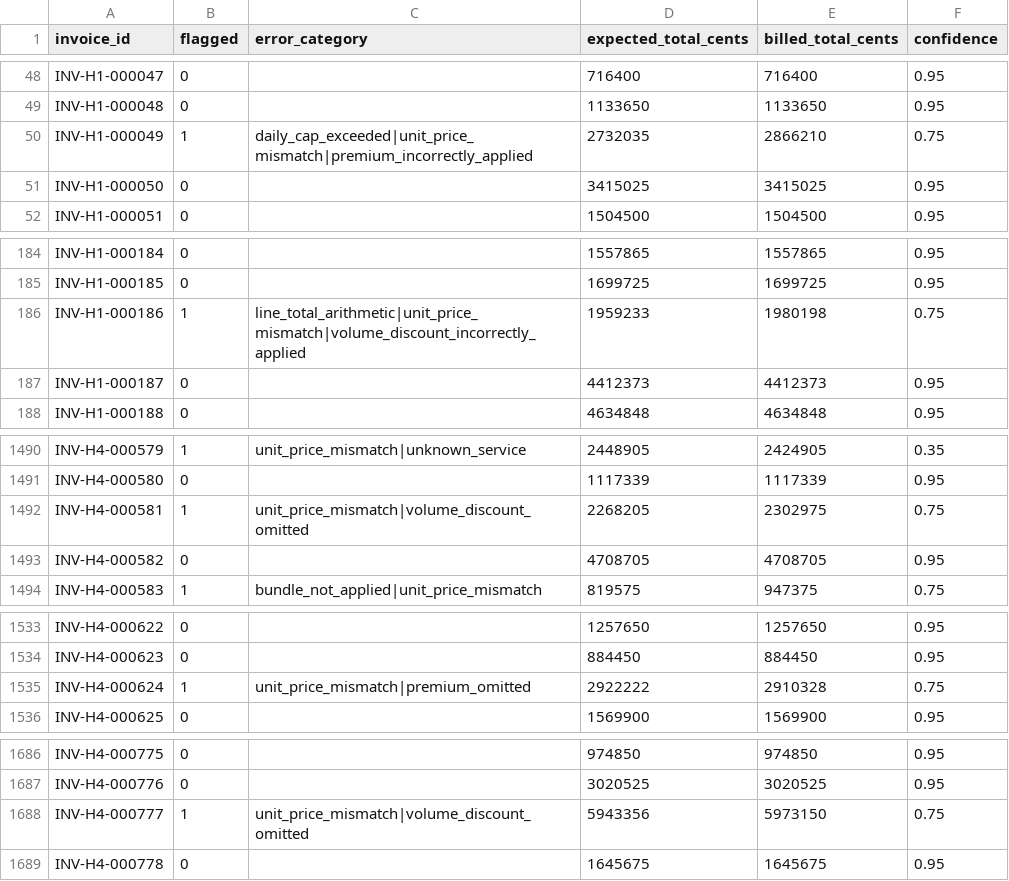
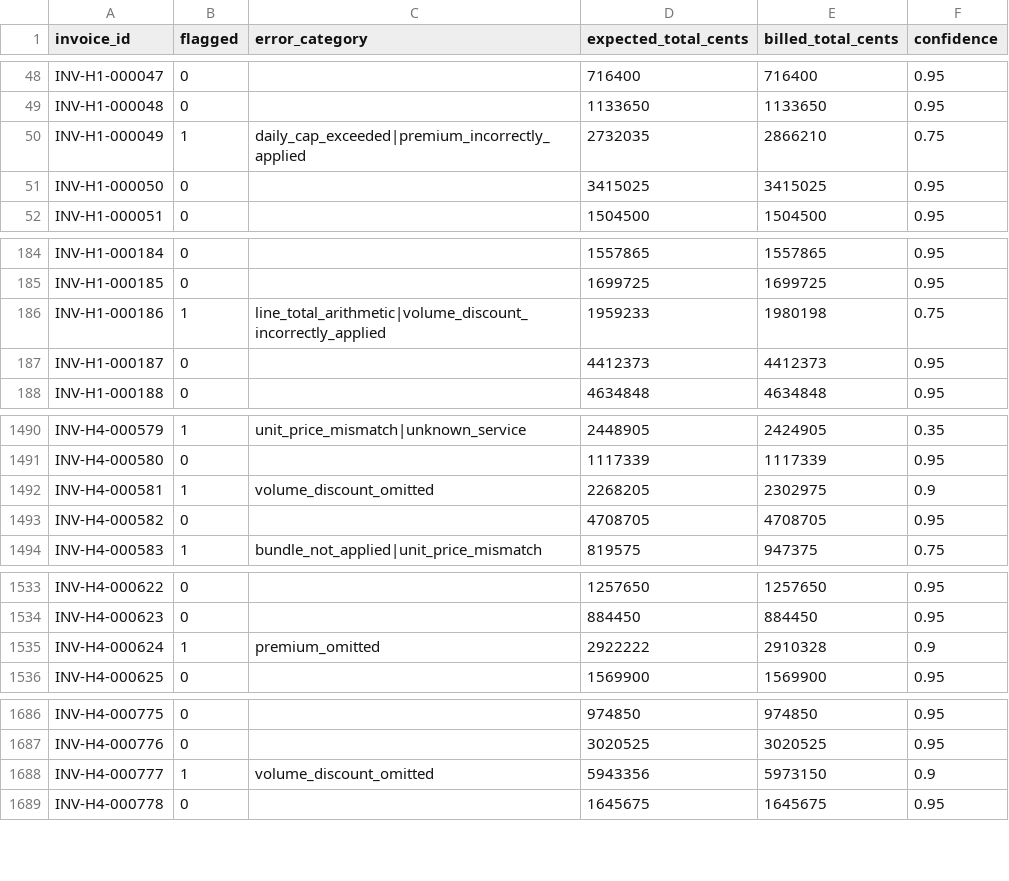
Before and after one commit to amerXXX/insurance_auditing, a CSV file: submission.csv (was submission_Combined.csv), drawn as a sheet; only a part is shown, gaps mark what is left out; the diff covers the shown part only.

```diff
--- a/submission_Combined.csv
+++ b/submission.csv
@@ -49,3 +49,3 @@ INV-H1-000047,0,,716400,716400,0.95
 INV-H1-000048,0,,1133650,1133650,0.95
-INV-H1-000049,1,daily_cap_exceeded|unit_price_mismatch|premium_incorrectly_applied,2732035,2866210,0.75
+INV-H1-000049,1,daily_cap_exceeded|premium_incorrectly_applied,2732035,2866210,0.75
 INV-H1-000050,0,,3415025,3415025,0.95
@@ -185,3 +185,3 @@ INV-H1-000184,0,,1557865,1557865,0.95
 INV-H1-000185,0,,1699725,1699725,0.95
-INV-H1-000186,1,line_total_arithmetic|unit_price_mismatch|volume_discount_incorrectly_applied,1959233,1980198,0.75
+INV-H1-000186,1,line_total_arithmetic|volume_discount_incorrectly_applied,1959233,1980198,0.75
 INV-H1-000187,0,,4412373,4412373,0.95
@@ -1491,3 +1491,3 @@ INV-H4-000579,1,unit_price_mismatch|unknown_service,2448905,2424905,0.35
 INV-H4-000580,0,,1117339,1117339,0.95
-INV-H4-000581,1,unit_price_mismatch|volume_discount_omitted,2268205,2302975,0.75
+INV-H4-000581,1,volume_discount_omitted,2268205,2302975,0.9
 INV-H4-000582,0,,4708705,4708705,0.95
@@ -1534,3 +1534,3 @@ INV-H4-000622,0,,1257650,1257650,0.95
 INV-H4-000623,0,,884450,884450,0.95
-INV-H4-000624,1,unit_price_mismatch|premium_omitted,2922222,2910328,0.75
+INV-H4-000624,1,premium_omitted,2922222,2910328,0.9
 INV-H4-000625,0,,1569900,1569900,0.95
@@ -1687,3 +1687,3 @@ INV-H4-000775,0,,974850,974850,0.95
 INV-H4-000776,0,,3020525,3020525,0.95
-INV-H4-000777,1,unit_price_mismatch|volume_discount_omitted,5943356,5973150,0.75
+INV-H4-000777,1,volume_discount_omitted,5943356,5973150,0.9
 INV-H4-000778,0,,1645675,1645675,0.95
```
Also changed, not shown: 21 edited cells elsewhere in this file, 28 other files.
